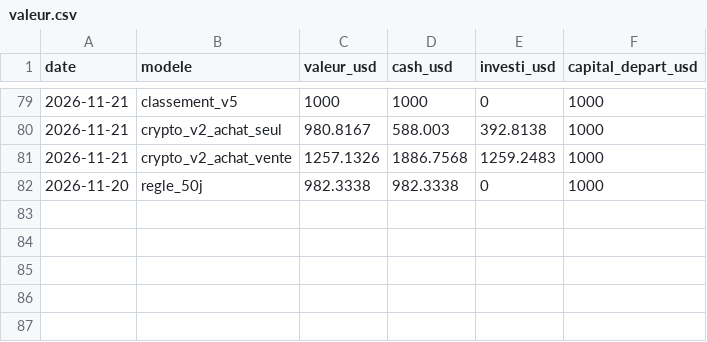
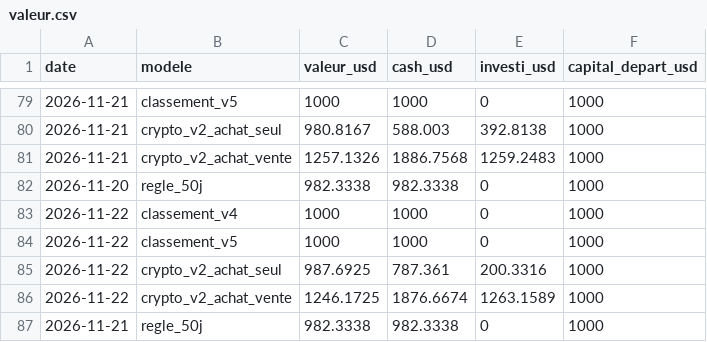
Before and after one commit to kohiper97-lang/CosPhi-donnees, a CSV file: donnees/journal/valeur.csv, drawn as a sheet; only a part is shown, gaps mark what is left out.

```diff
--- a/donnees/journal/valeur.csv
+++ b/donnees/journal/valeur.csv
@@ -82 +82,6 @@ date,modele,valeur_usd,cash_usd,investi_usd,capital_depart_usd
 2026-11-20,regle_50j,982.3338,982.3338,0,1000
+2026-11-22,classement_v4,1000,1000,0,1000
+2026-11-22,classement_v5,1000,1000,0,1000
+2026-11-22,crypto_v2_achat_seul,987.6925,787.361,200.3316,1000
+2026-11-22,crypto_v2_achat_vente,1246.1725,1876.6674,1263.1589,1000
+2026-11-21,regle_50j,982.3338,982.3338,0,1000
```
Also changed, not shown: donnees/historique_modeles/regle_50j.csv, donnees/journal/ordres.csv, 12 other files.
